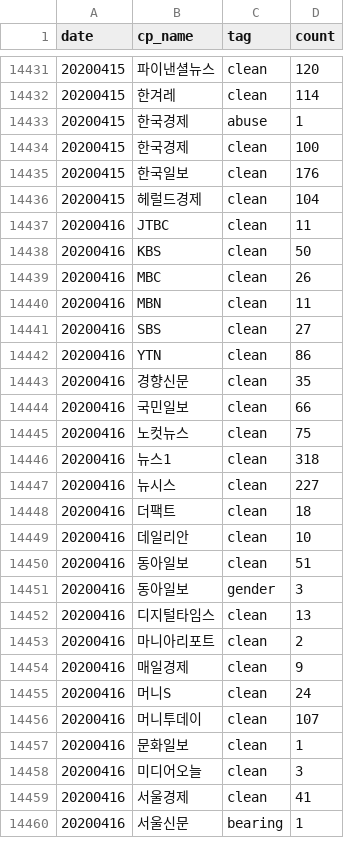
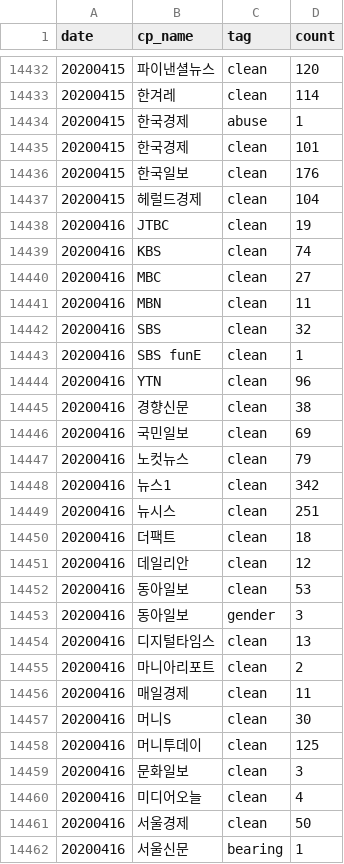
Before and after one commit to newshunter12/done-it-again, a CSV file: _data/stats.csv, drawn as a sheet; only a part is shown, gaps mark what is left out; the diff covers the shown part only.

```diff
--- a/_data/stats.csv
+++ b/_data/stats.csv
@@ -14433,19 +14434,20 @@ date,cp_name,tag,count
 20200415,한국경제,abuse,1
-20200415,한국경제,clean,100
+20200415,한국경제,clean,101
 20200415,한국일보,clean,176
 20200415,헤럴드경제,clean,104
-20200416,JTBC,clean,11
-20200416,KBS,clean,50
-20200416,MBC,clean,26
+20200416,JTBC,clean,19
+20200416,KBS,clean,74
+20200416,MBC,clean,27
 20200416,MBN,clean,11
-20200416,SBS,clean,27
-20200416,YTN,clean,86
-20200416,경향신문,clean,35
-20200416,국민일보,clean,66
-20200416,노컷뉴스,clean,75
-20200416,뉴스1,clean,318
-20200416,뉴시스,clean,227
+20200416,SBS,clean,32
+20200416,SBS funE,clean,1
+20200416,YTN,clean,96
+20200416,경향신문,clean,38
+20200416,국민일보,clean,69
+20200416,노컷뉴스,clean,79
+20200416,뉴스1,clean,342
+20200416,뉴시스,clean,251
 20200416,더팩트,clean,18
-20200416,데일리안,clean,10
-20200416,동아일보,clean,51
+20200416,데일리안,clean,12
+20200416,동아일보,clean,53
 20200416,동아일보,gender,3
@@ -14453,8 +14455,8 @@ date,cp_name,tag,count
 20200416,마니아리포트,clean,2
-20200416,매일경제,clean,9
-20200416,머니S,clean,24
-20200416,머니투데이,clean,107
-20200416,문화일보,clean,1
-20200416,미디어오늘,clean,3
-20200416,서울경제,clean,41
+20200416,매일경제,clean,11
+20200416,머니S,clean,30
+20200416,머니투데이,clean,125
+20200416,문화일보,clean,3
+20200416,미디어오늘,clean,4
+20200416,서울경제,clean,50
 20200416,서울신문,bearing,1
```
Also changed, not shown: 4 added rows and 17 edited cells elsewhere in this file, _data/stats_best_cps.csv, _data/stats_daily.csv, 2 other files.
